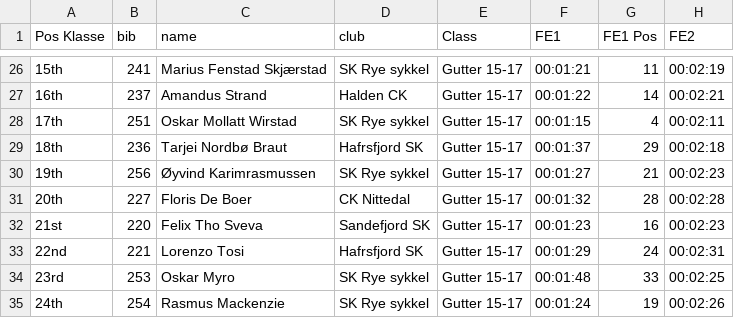
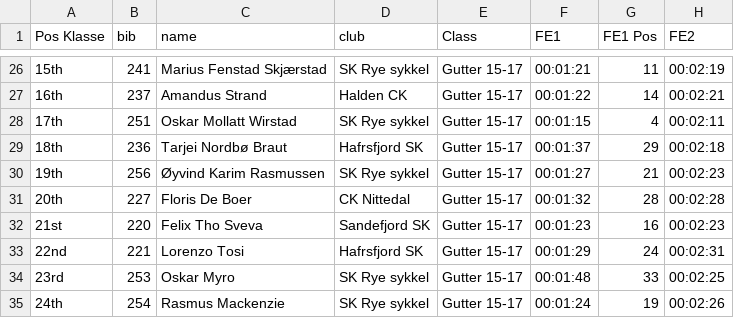
Before and after one commit to knuthaug/enduro-stats, a CSV file: results/2022/telemark/telemark-2022.csv, drawn as a sheet; only a part is shown, gaps mark what is left out; the diff names each change by its address in the sheet, - before the commit and + after, or states it on an @@ line.

```diff
--- a/results/2022/telemark/telemark-2022.csv
+++ b/results/2022/telemark/telemark-2022.csv
-C30 (name): Øyvind Karimrasmussen
+C30 (name): Øyvind Karim Rasmussen
```
Also changed, not shown: results/2022/traktorland/traktorland-2022.csv, results/2022/trysil/trysil-2022.csv.
